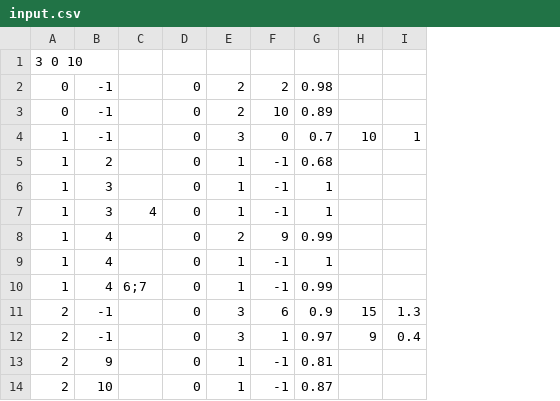
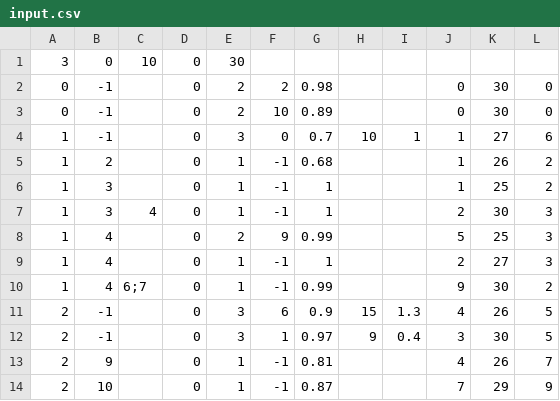
Before and after one commit to Aditya-Harikrish/Multi-Linked-Negotiation, a CSV file: data/input.csv, drawn as a sheet; removed rows and columns are numbered as before the commit, all else as after; the diff names each change by its address in the sheet, - before the commit and + after, or states it on an @@ line.

```diff
--- a/data/input.csv
+++ b/data/input.csv
+column J, rows 2-14: 0 | 0 | 1 | 1 | 1 | 2 | 5 | 2 | 9 | 4 | 3 | 4 | 7
+column K, rows 2-14: 30 | 30 | 27 | 26 | 25 | 30 | 25 | 27 | 30 | 26 | 30 | 26 | 29
+column L, rows 2-14: 0 | 0 | 6 | 2 | 2 | 3 | 3 | 3 | 2 | 5 | 5 | 7 | 9
-row 1: 3 0 10
+row 1: 3 | 0 | 10 | 0 | 30
```
Also changed, not shown: 1 other file.
